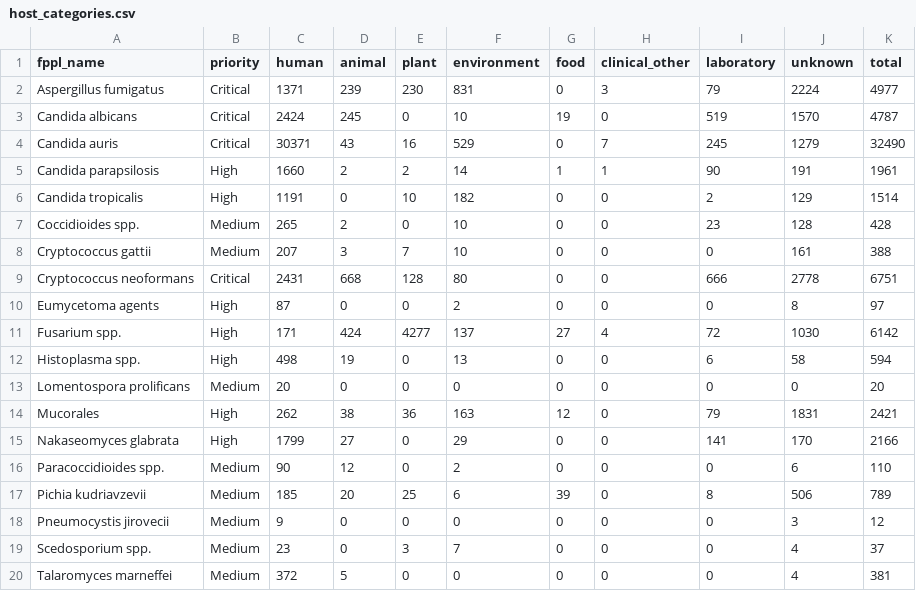
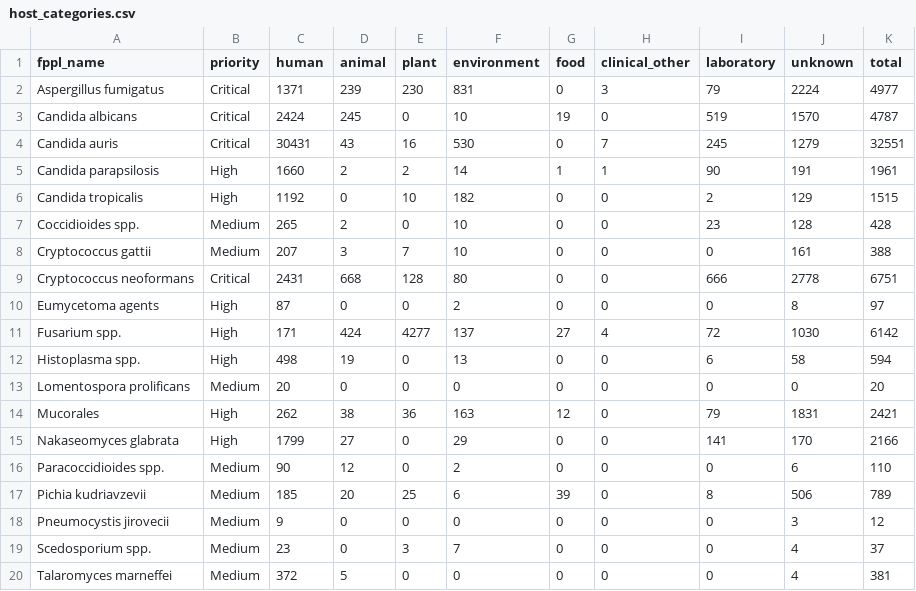
Before and after one commit to happykhan/fungiwatch, a CSV file: build/host_categories.csv, drawn as a sheet.

Commit message:
chore: daily data update 2026-09-09 —  12 files changed, 3224 insertions(+), 62 deletions(-)

```diff
--- a/build/host_categories.csv
+++ b/build/host_categories.csv
@@ -3,5 +3,5 @@ Aspergillus fumigatus,Critical,1371,239,230,831,0,3,79,2224,4977
 Candida albicans,Critical,2424,245,0,10,19,0,519,1570,4787
-Candida auris,Critical,30371,43,16,529,0,7,245,1279,32490
+Candida auris,Critical,30431,43,16,530,0,7,245,1279,32551
 Candida parapsilosis,High,1660,2,2,14,1,1,90,191,1961
-Candida tropicalis,High,1191,0,10,182,0,0,2,129,1514
+Candida tropicalis,High,1192,0,10,182,0,0,2,129,1515
 Coccidioides spp.,Medium,265,2,0,10,0,0,23,128,428
```
Also changed, not shown: build/submitter_categories.csv, build/submitters.csv, 9 other files.
